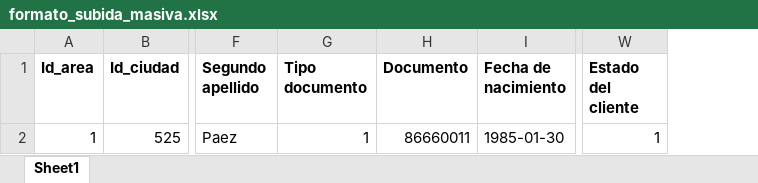
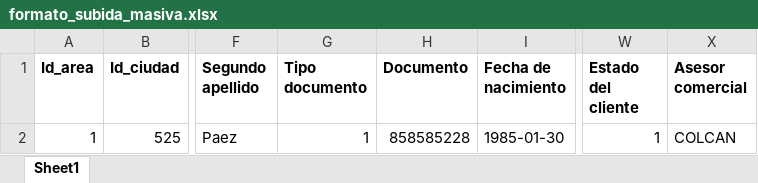
Before and after one commit to riverajefer/habeas, an Excel workbook: public/files/formato_subida_masiva.xlsx, sheet Sheet1, drawn as a sheet; only a part is shown, gaps mark what is left out; values as stored, in another font and other column widths than the file's, no borders; the diff names each change by its address in the sheet, - before the commit and + after, or states it on an @@ line.

```diff
--- a/public/files/formato_subida_masiva.xlsx (sheet Sheet1)
+++ b/public/files/formato_subida_masiva.xlsx (sheet Sheet1)
+column X (Asesor comercial), row 2: COLCAN
-H2 (Documento): 86660011
+H2 (Documento): 858585228
```
Also changed, not shown: 7 other files.
